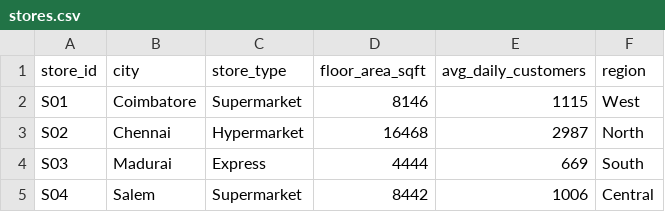
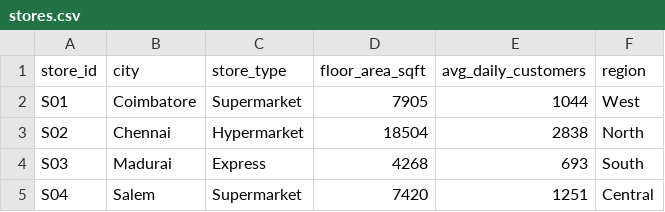
Before and after one commit to ManishPrakkash/INTELLIDATA-2026, a CSV file: data/raw/stores.csv, drawn as a sheet.

```diff
--- a/data/raw/stores.csv
+++ b/data/raw/stores.csv
@@ -1,5 +1,5 @@
 store_id,city,store_type,floor_area_sqft,avg_daily_customers,region
-S01,Coimbatore,Supermarket,8146,1115,West
-S02,Chennai,Hypermarket,16468,2987,North
-S03,Madurai,Express,4444,669,South
-S04,Salem,Supermarket,8442,1006,Central
+S01,Coimbatore,Supermarket,7905,1044,West
+S02,Chennai,Hypermarket,18504,2838,North
+S03,Madurai,Express,4268,693,South
+S04,Salem,Supermarket,7420,1251,Central
```
Also changed, not shown: data/raw/products.csv, 6 other files.
